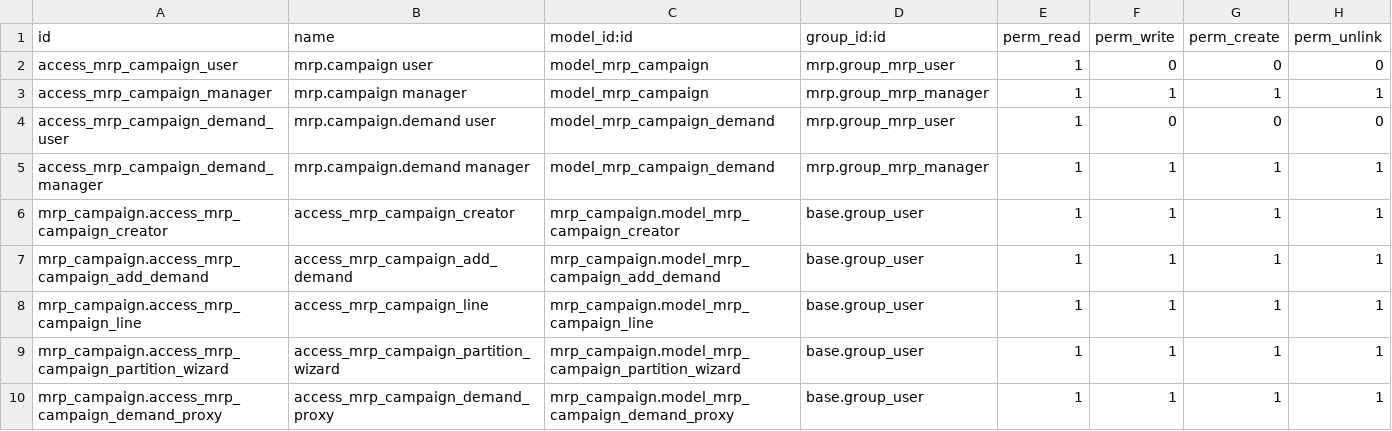
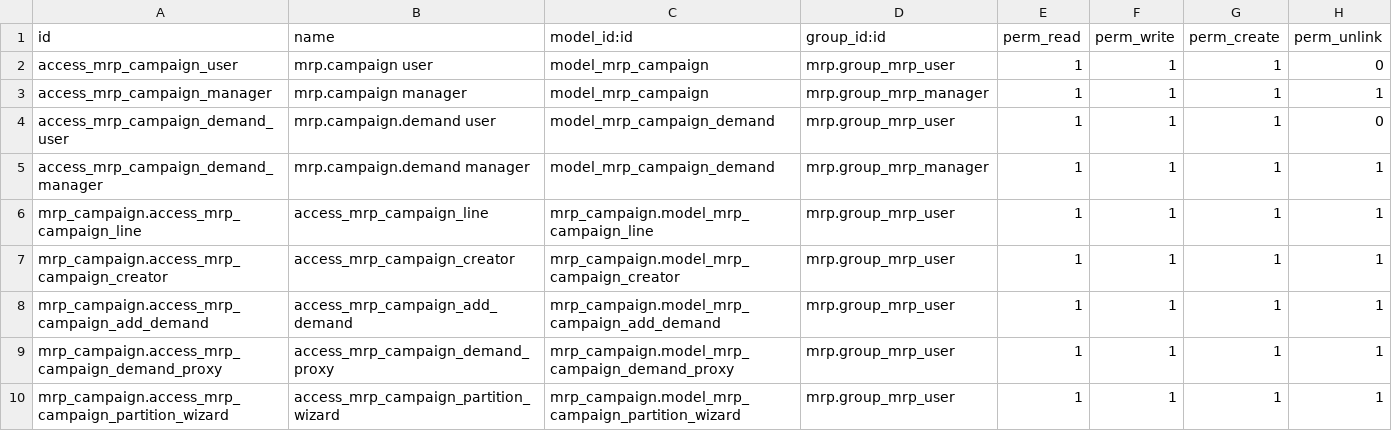
Before and after one commit to Impress-Foods/impress-odoo, a CSV file: mrp_campaign/security/ir.model.access.csv, drawn as a sheet.

```diff
--- a/mrp_campaign/security/ir.model.access.csv
+++ b/mrp_campaign/security/ir.model.access.csv
@@ -1,10 +1,10 @@
 id,name,model_id:id,group_id:id,perm_read,perm_write,perm_create,perm_unlink
-access_mrp_campaign_user,mrp.campaign user,model_mrp_campaign,mrp.group_mrp_user,1,0,0,0
+access_mrp_campaign_user,mrp.campaign user,model_mrp_campaign,mrp.group_mrp_user,1,1,1,0
 access_mrp_campaign_manager,mrp.campaign manager,model_mrp_campaign,mrp.group_mrp_manager,1,1,1,1
-access_mrp_campaign_demand_user,mrp.campaign.demand user,model_mrp_campaign_demand,mrp.group_mrp_user,1,0,0,0
+access_mrp_campaign_demand_user,mrp.campaign.demand user,model_mrp_campaign_demand,mrp.group_mrp_user,1,1,1,0
 access_mrp_campaign_demand_manager,mrp.campaign.demand manager,model_mrp_campaign_demand,mrp.group_mrp_manager,1,1,1,1
-mrp_campaign.access_mrp_campaign_creator,access_mrp_campaign_creator,mrp_campaign.model_mrp_campaign_creator,base.group_user,1,1,1,1
-mrp_campaign.access_mrp_campaign_add_demand,access_mrp_campaign_add_demand,mrp_campaign.model_mrp_campaign_add_demand,base.group_user,1,1,1,1
-mrp_campaign.access_mrp_campaign_line,access_mrp_campaign_line,mrp_campaign.model_mrp_campaign_line,base.group_user,1,1,1,1
-mrp_campaign.access_mrp_campaign_partition_wizard,access_mrp_campaign_partition_wizard,mrp_campaign.model_mrp_campaign_partition_wizard,base.group_user,1,1,1,1
-mrp_campaign.access_mrp_campaign_demand_proxy,access_mrp_campaign_demand_proxy,mrp_campaign.model_mrp_campaign_demand_proxy,base.group_user,1,1,1,1
+mrp_campaign.access_mrp_campaign_line,access_mrp_campaign_line,mrp_campaign.model_mrp_campaign_line,mrp.group_mrp_user,1,1,1,1
+mrp_campaign.access_mrp_campaign_creator,access_mrp_campaign_creator,mrp_campaign.model_mrp_campaign_creator,mrp.group_mrp_user,1,1,1,1
+mrp_campaign.access_mrp_campaign_add_demand,access_mrp_campaign_add_demand,mrp_campaign.model_mrp_campaign_add_demand,mrp.group_mrp_user,1,1,1,1
+mrp_campaign.access_mrp_campaign_demand_proxy,access_mrp_campaign_demand_proxy,mrp_campaign.model_mrp_campaign_demand_proxy,mrp.group_mrp_user,1,1,1,1
+mrp_campaign.access_mrp_campaign_partition_wizard,access_mrp_campaign_partition_wizard,mrp_campaign.model_mrp_campaign_partition_wizard,mrp.group_mrp_user,1,1,1,1
```
Also changed, not shown: 15 other files.
